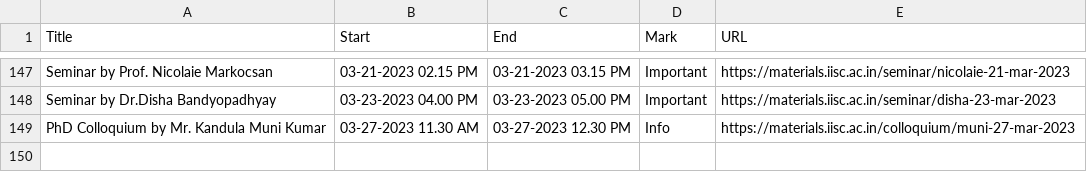
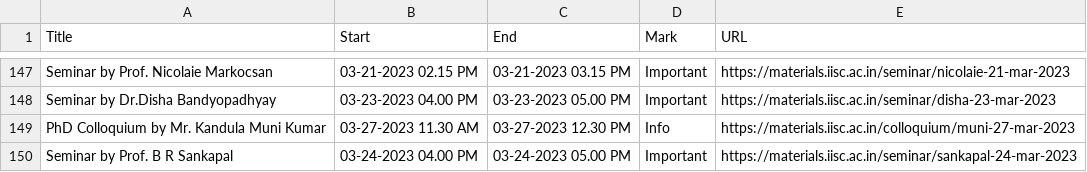
Before and after one commit to mte-iisc/materials-iisc, a CSV file: events/events.csv, drawn as a sheet; only a part is shown, gaps mark what is left out; the diff names each change by its address in the sheet, - before the commit and + after, or states it on an @@ line.

```diff
--- a/events/events.csv
+++ b/events/events.csv
+row 150: Seminar by Prof. B R Sankapal | 03-24-2023 04.00 PM | 03-24-2023 05.00 PM | Important | https://materials.iisc.ac.in/seminar/sankapal-24-mar-2023
```
Also changed, not shown: _site/events/events.csv, 8 other files.
